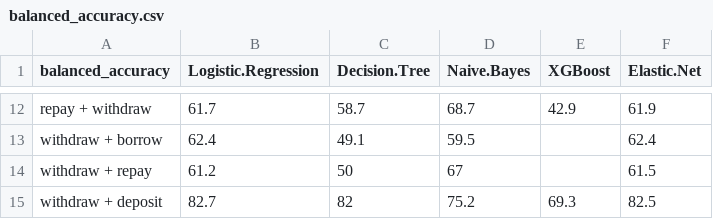
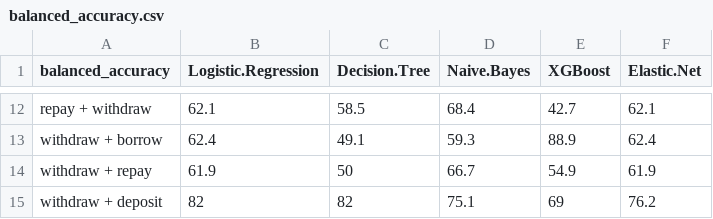
Before and after one commit to Large-Transaction-Models/KDD_DeFi_Survival_Dataset_And_Benchmark, a CSV file: survivalData_pipeline_result/balanced_accuracy.csv, drawn as a sheet; only a part is shown, gaps mark what is left out; the diff covers the shown part only; the diff names each change by its address in the sheet, - before the commit and + after, or states it on an @@ line.

```diff
--- a/survivalData_pipeline_result/balanced_accuracy.csv
+++ b/survivalData_pipeline_result/balanced_accuracy.csv
-B12 (Logistic.Regression): 61.7
+B12 (Logistic.Regression): 62.1
-C12 (Decision.Tree): 58.7
+C12 (Decision.Tree): 58.5
-D12 (Naive.Bayes): 68.7
+D12 (Naive.Bayes): 68.4
-E12 (XGBoost): 42.9
+E12 (XGBoost): 42.7
-F12 (Elastic.Net): 61.9
+F12 (Elastic.Net): 62.1
-D13 (Naive.Bayes): 59.5
+D13 (Naive.Bayes): 59.3
-E13 (XGBoost): (empty)
+E13 (XGBoost): 88.9
-B14 (Logistic.Regression): 61.2
+B14 (Logistic.Regression): 61.9
-D14 (Naive.Bayes): 67
+D14 (Naive.Bayes): 66.7
-E14 (XGBoost): (empty)
+E14 (XGBoost): 54.9
-F14 (Elastic.Net): 61.5
+F14 (Elastic.Net): 61.9
-B15 (Logistic.Regression): 82.7
+B15 (Logistic.Regression): 82
-D15 (Naive.Bayes): 75.2
+D15 (Naive.Bayes): 75.1
-E15 (XGBoost): 69.3
+E15 (XGBoost): 69
-F15 (Elastic.Net): 82.5
+F15 (Elastic.Net): 76.2
```
Also changed, not shown: 29 edited cells elsewhere in this file, survivalData_pipeline_result/combined_classification_results.csv, 4 other files.
